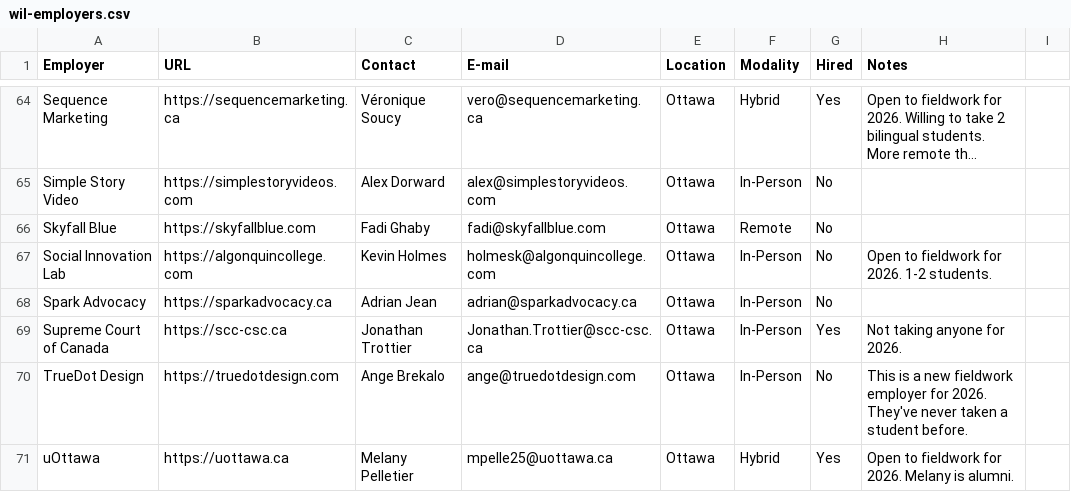
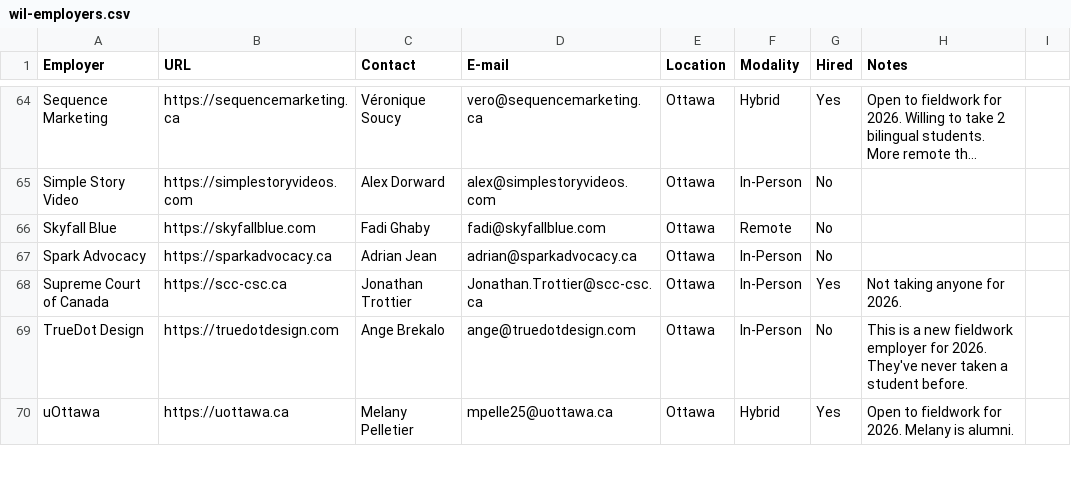
Before and after one commit to algonquindesign/algonquindesign.ca, a CSV file: _data/wil-employers.csv, drawn as a sheet; only a part is shown, gaps mark what is left out; long unchanged cells end in …; the diff names each change by its address in the sheet, - before the commit and + after, or states it on an @@ line.

Commit message:
Remove Social Innovation Lab from employers CSV
Delete the Social Innovation Lab row from _data/wil-employers.csv (previously listed with Algonquin College / Kevin Holmes). Cleans up the employer dataset to reflect current listings.

```diff
--- a/_data/wil-employers.csv
+++ b/_data/wil-employers.csv
-row 67: Social Innovation Lab | https://algonquincollege.com | Kevin Holmes | holmesk@algonquincollege.com | Ottawa | In-Person | No | Open to fieldwork for 2026. 1-2 students.
```
